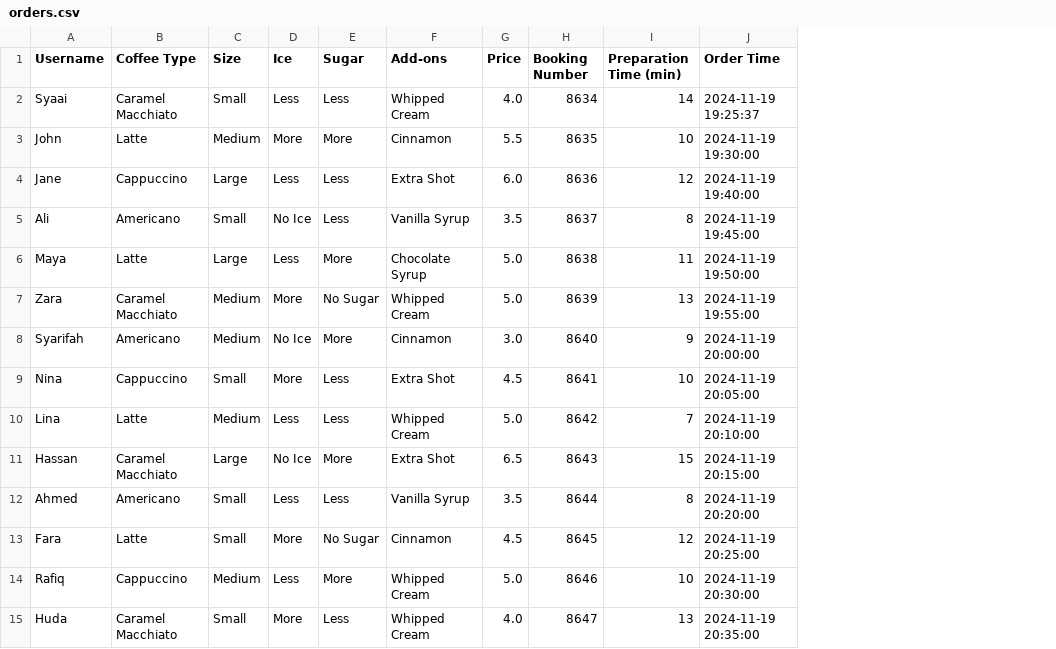
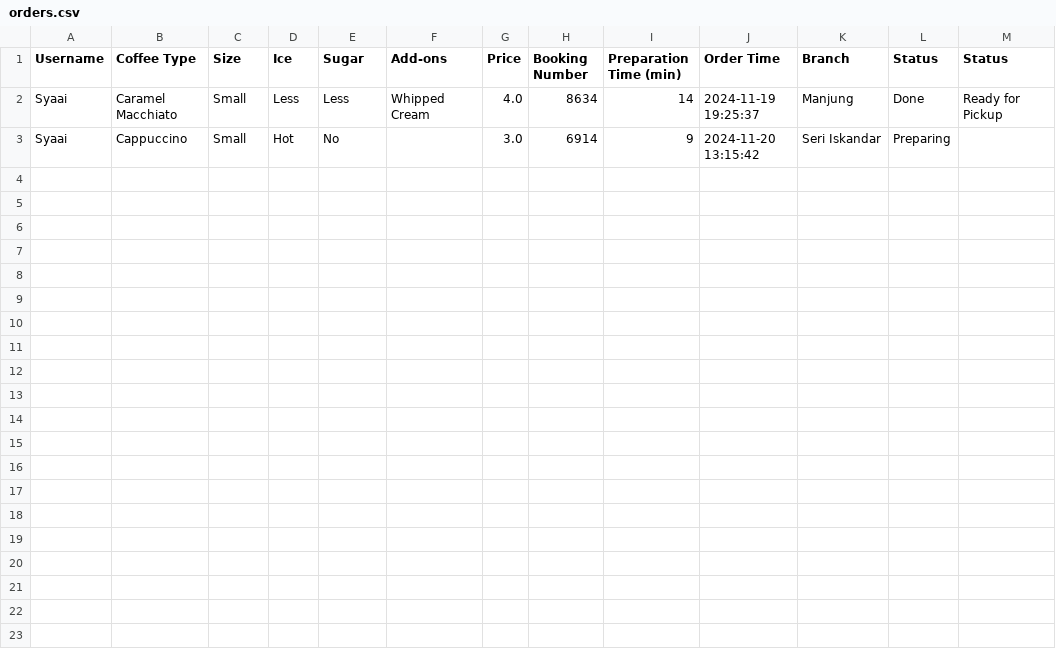
Before and after one commit to Syarifah133/DataVisualization, a CSV file: Cafe/orders.csv, drawn as a sheet; removed rows and columns are numbered as before the commit, all else as after; the diff names each change by its address in the sheet, - before the commit and + after, or states it on an @@ line.

Commit message:
status, coupun

```diff
--- a/Cafe/orders.csv
+++ b/Cafe/orders.csv
+column K (Branch), row 2: Manjung
+column L (Status), row 2: Done
+column M (Status), row 2: Ready for Pickup
-row 3: John | Latte | Medium | More | More | Cinnamon | 5.5 | 8635 | 10 | 2024-11-19 19:30:00
-row 4: Jane | Cappuccino | Large | Less | Less | Extra Shot | 6.0 | 8636 | 12 | 2024-11-19 19:40:00
-row 5: Ali | Americano | Small | No Ice | Less | Vanilla Syrup | 3.5 | 8637 | 8 | 2024-11-19 19:45:00
-row 6: Maya | Latte | Large | Less | More | Chocolate Syrup | 5.0 | 8638 | 11 | 2024-11-19 19:50:00
-row 7: Zara | Caramel Macchiato | Medium | More | No Sugar | Whipped Cream | 5.0 | 8639 | 13 | 2024-11-19 19:55:00
-row 8: Syarifah | Americano | Medium | No Ice | More | Cinnamon | 3.0 | 8640 | 9 | 2024-11-19 20:00:00
-row 9: Nina | Cappuccino | Small | More | Less | Extra Shot | 4.5 | 8641 | 10 | 2024-11-19 20:05:00
-row 10: Lina | Latte | Medium | Less | Less | Whipped Cream | 5.0 | 8642 | 7 | 2024-11-19 20:10:00
-row 11: Hassan | Caramel Macchiato | Large | No Ice | More | Extra Shot | 6.5 | 8643 | 15 | 2024-11-19 20:15:00
-row 12: Ahmed | Americano | Small | Less | Less | Vanilla Syrup | 3.5 | 8644 | 8 | 2024-11-19 20:20:00
-row 13: Fara | Latte | Small | More | No Sugar | Cinnamon | 4.5 | 8645 | 12 | 2024-11-19 20:25:00
-row 14: Rafiq | Cappuccino | Medium | Less | More | Whipped Cream | 5.0 | 8646 | 10 | 2024-11-19 20:30:00
-row 15: Huda | Caramel Macchiato | Small | More | Less | Whipped Cream | 4.0 | 8647 | 13 | 2024-11-19 20:35:00
+row 3: Syaai | Cappuccino | Small | Hot | No |  | 3.0 | 6914 | 9 | 2024-11-20 13:15:42 | Seri Iskandar | Preparing
```
Also changed, not shown: 11 other files.
